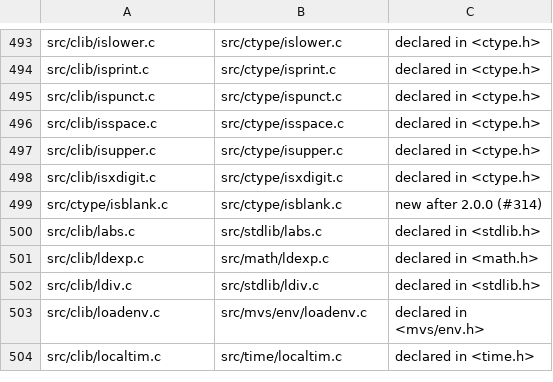
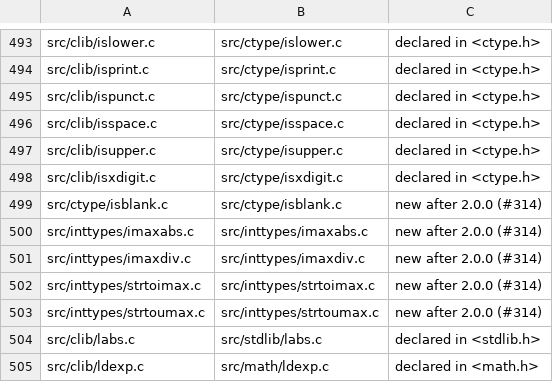
Before and after one commit to mvslovers/libc370, a TSV file: sdk/srcmap.tsv, drawn as a sheet; only a part is shown, gaps mark what is left out; the shorter side is filled out with more unchanged rows.

```diff
--- a/sdk/srcmap.tsv
+++ b/sdk/srcmap.tsv
@@ -499,2 +499,6 @@ src/clib/isxdigit.c	src/ctype/isxdigit.c	declared in <ctype.h>
 src/ctype/isblank.c	src/ctype/isblank.c	new after 2.0.0 (#314)
+src/inttypes/imaxabs.c	src/inttypes/imaxabs.c	new after 2.0.0 (#314)
+src/inttypes/imaxdiv.c	src/inttypes/imaxdiv.c	new after 2.0.0 (#314)
+src/inttypes/strtoimax.c	src/inttypes/strtoimax.c	new after 2.0.0 (#314)
+src/inttypes/strtoumax.c	src/inttypes/strtoumax.c	new after 2.0.0 (#314)
 src/clib/labs.c	src/stdlib/labs.c	declared in <stdlib.h>
```
Also changed, not shown: sdk/names.tsv, 10 other files.
